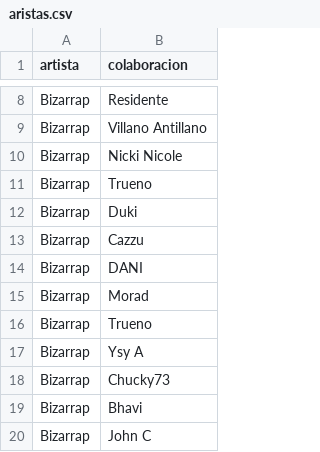
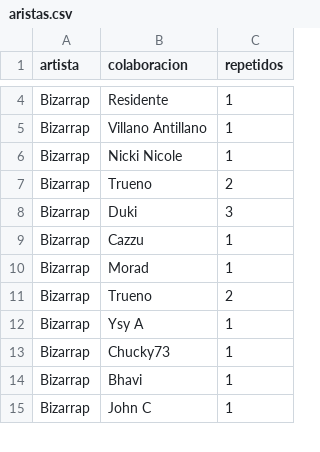
Before and after one commit to danidmg/Proyecto-YTMusic, a CSV file: aristas.csv, drawn as a sheet; only a part is shown, gaps mark what is left out; removed rows and columns are numbered as before the commit, all else as after; the diff covers the shown part only; the diff names each change by its address in the sheet, - before the commit and + after, or states it on an @@ line.

```diff
--- a/aristas.csv
+++ b/aristas.csv
+column C (repetidos), rows 4-15: 1 | 1 | 1 | 2 | 3 | 1 | 1 | 2 | 1 | 1 | 1 | 1
-row 14: Bizarrap | DANI
```
Also changed, not shown: 17 added rows, 9 removed rows and 32 moved rows elsewhere in this file, finished.csv, 1 other file.
